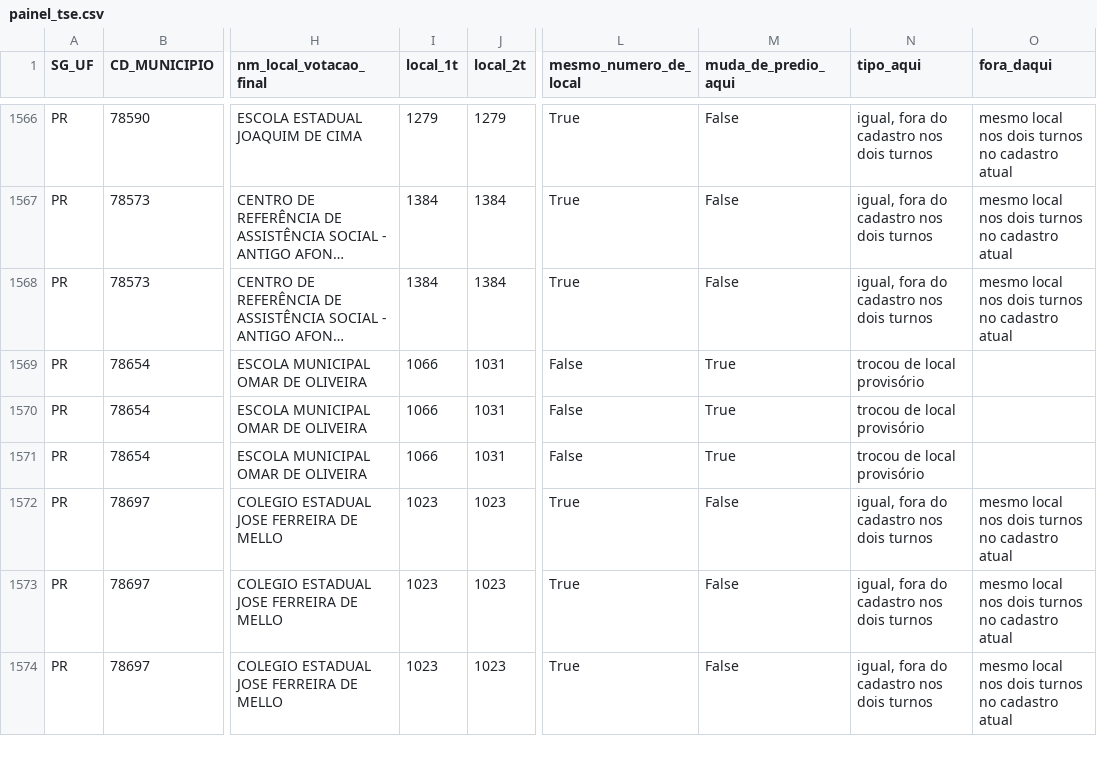
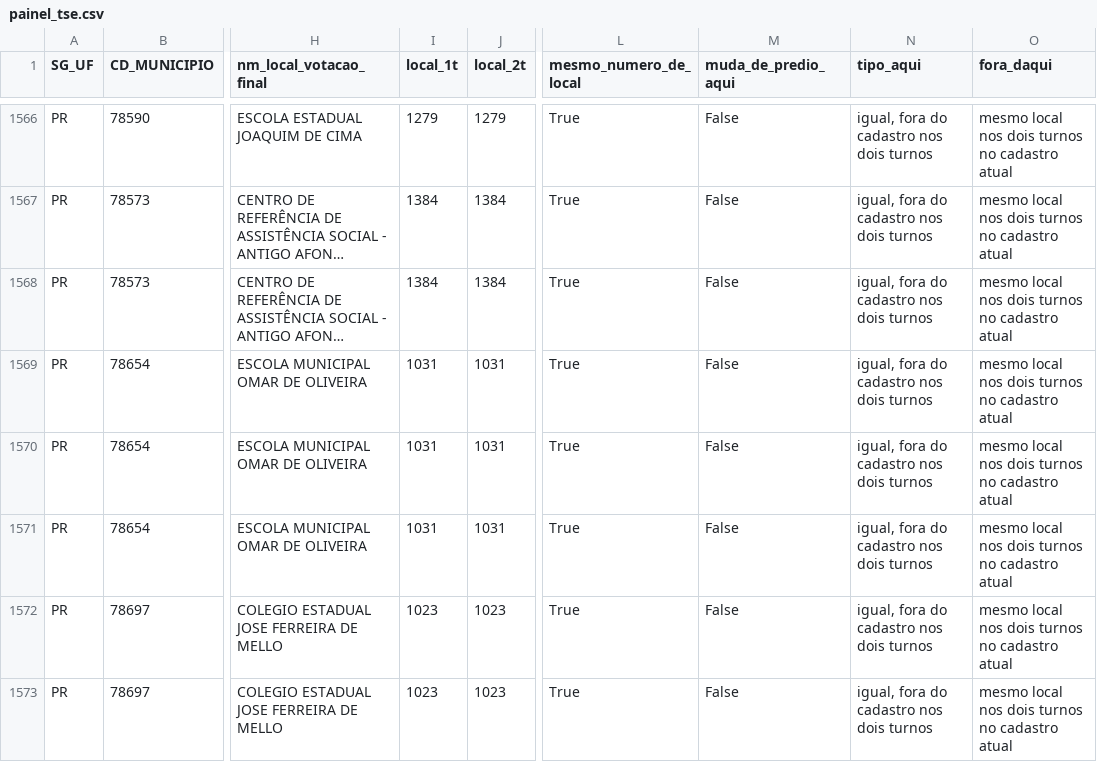
Before and after one commit to MatheusGSD/secoes-2turno-2026, a CSV file: saida/painel_tse.csv, drawn as a sheet; only a part is shown, gaps mark what is left out; the shorter side is filled out with more unchanged rows; long unchanged cells end in …; the diff names each change by its address in the sheet, - before the commit and + after, or states it on an @@ line.

```diff
--- a/saida/painel_tse.csv
+++ b/saida/painel_tse.csv
-I1569:I1571 (local_1t): 1066
+I1569:I1571 (local_1t): 1031
-L1569:L1571 (mesmo_numero_de_local): False
+L1569:L1571 (mesmo_numero_de_local): True
-M1569:M1571 (muda_de_predio_aqui): True
+M1569:M1571 (muda_de_predio_aqui): False
-N1569:N1571 (tipo_aqui): trocou de local provisório
+N1569:N1571 (tipo_aqui): igual, fora do cadastro nos dois turnos
-O1569:O1571 (fora_daqui): (empty)
+O1569:O1571 (fora_daqui): mesmo local nos dois turnos no cadastro atual
```
Also changed, not shown: saida/geografia_regioes.csv, saida/impacto_2022.csv, 46 other files.
